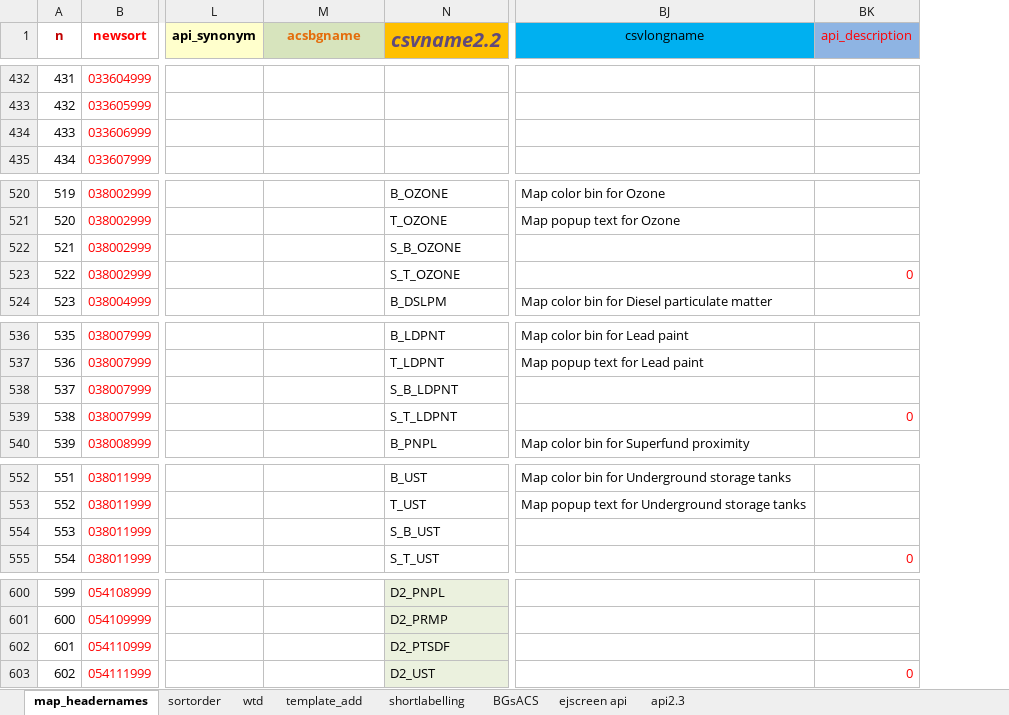
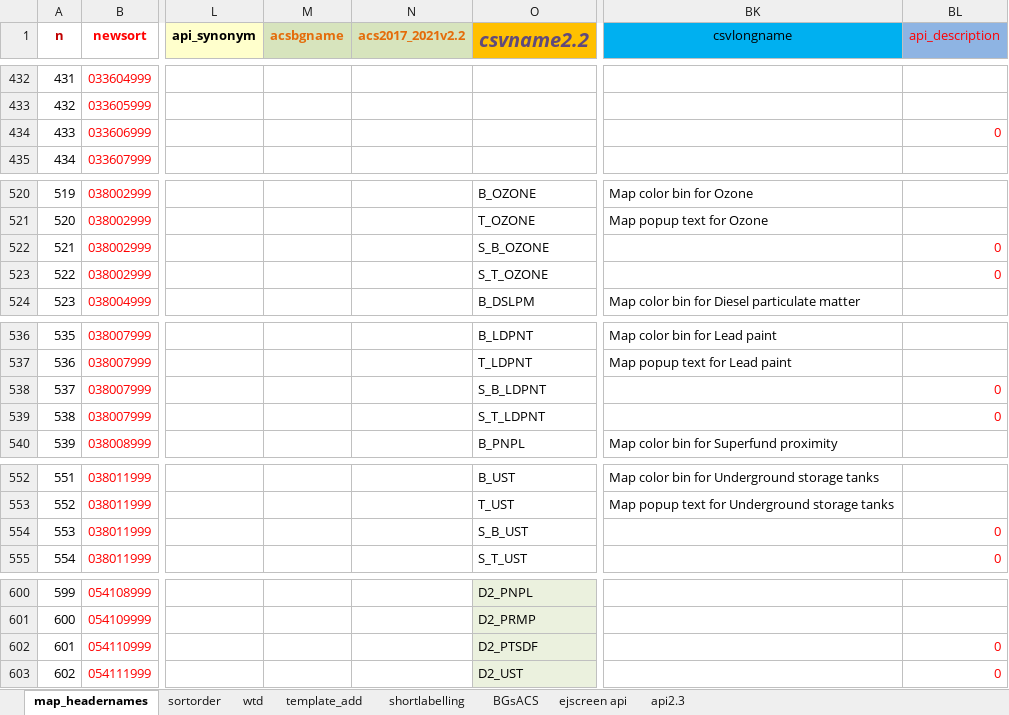
Before and after one commit to USEPA/ejscreen-multisite-open, an Excel workbook: data-raw/map_headernames_2.3.xlsx, sheet map_headernames, drawn as a sheet; only a part is shown, gaps mark what is left out; values as stored, in another font and other column widths than the file's, no borders; addresses are those after the commit; the diff covers the shown part only; the diff names each change by its address in the sheet, - before the commit and + after, or states it on an @@ line.

```diff
--- a/data-raw/map_headernames_2.3.xlsx (sheet map_headernames)
+++ b/data-raw/map_headernames_2.3.xlsx (sheet map_headernames)
+column M (acsbgname), empty
-N1: acsbgname
+N1: acs2017_2021v2.2
-BL434 (api_description): (empty)
+BL434 (api_description): 0
-BL522 (api_description): (empty)
+BL522 (api_description): 0
-BL538 (api_description): (empty)
+BL538 (api_description): 0
-BL554 (api_description): (empty)
+BL554 (api_description): 0
-BL602 (api_description): (empty)
+BL602 (api_description): 0
```
Also changed, not shown: 3 added rows, 12 edited cells and cell formats elsewhere in this sheet, sheet api2.3, formulas that keep their value, hidden cells, 19 other files.
